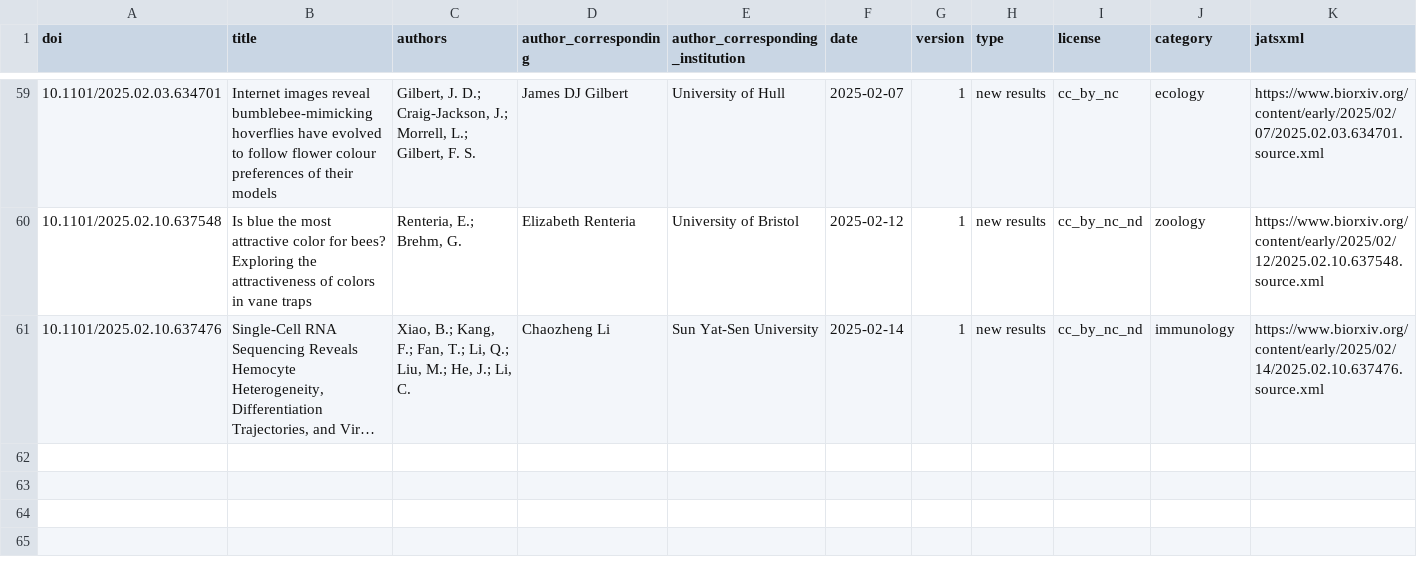
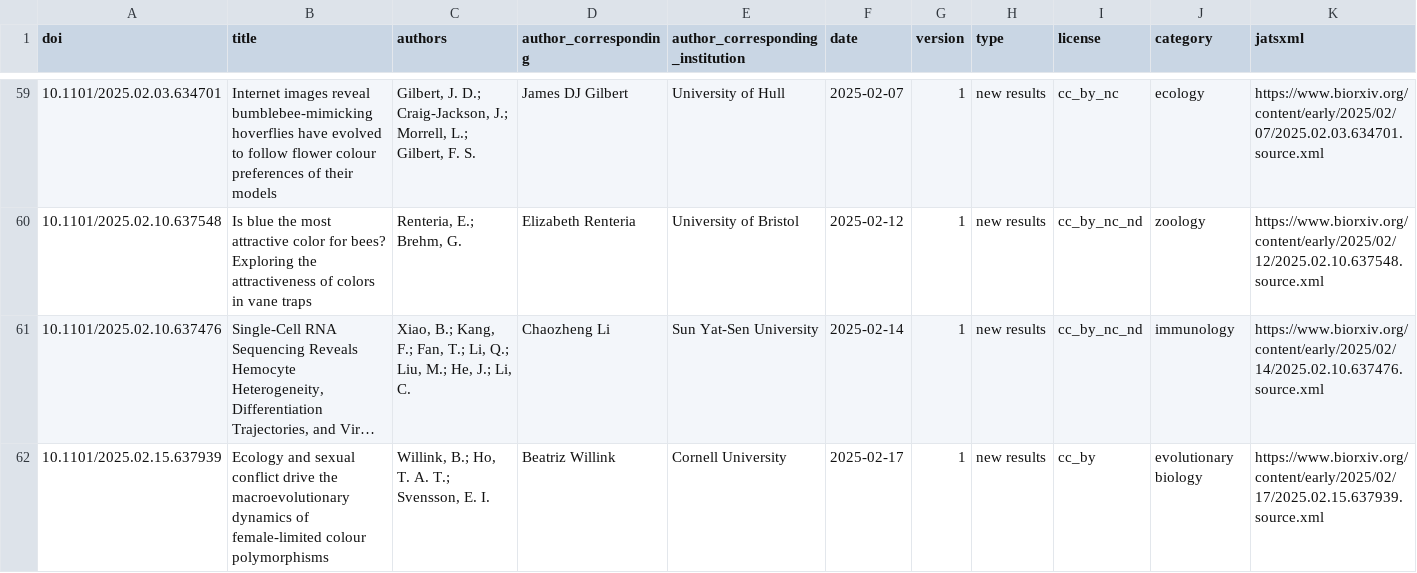
Before and after one commit to colrverse/colsci-bot, a CSV file: log.csv, drawn as a sheet; only a part is shown, gaps mark what is left out; long unchanged cells end in …; rows hold the shown columns only; the diff names each change by its address in the sheet, - before the commit and + after, or states it on an @@ line.

```diff
--- a/log.csv
+++ b/log.csv
+row 62: 10.1101/2025.02.15.637939 | Ecology and sexual conflict drive the macroevolutionary dynamics of female-limited colour polymorphisms | Willink, B.; Ho, T. A. T.; Svensson, E. I. | Beatriz Willink | Cornell University | 2025-02-17 | 1 | new results | cc_by | evolutionary biology | https://www.biorxiv.org/content/early/2025/02/17/2025.02.15.637939.source.xml
```
